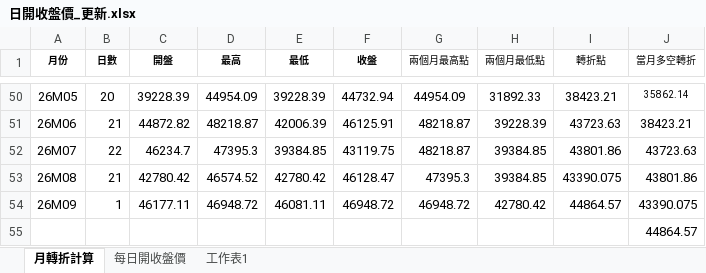
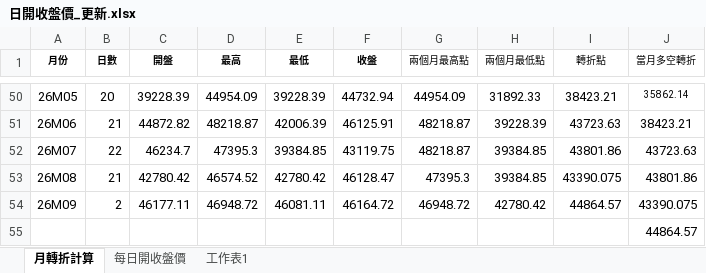
Before and after one commit to kideducate/taiwan-stock-dashboard, an Excel workbook: 日開收盤價_更新.xlsx, sheet 月轉折計算, drawn as a sheet; only a part is shown, gaps mark what is left out; values as stored, in another font and other column widths than the file's, no borders; the diff names each change by its address in the sheet, - before the commit and + after, or states it on an @@ line.

```diff
--- a/日開收盤價_更新.xlsx (sheet 月轉折計算)
+++ b/日開收盤價_更新.xlsx (sheet 月轉折計算)
-B54 (日數): 1
+B54 (日數): 2
-F54 (收盤): 46948.72
+F54 (收盤): 46164.72
```
Also changed, not shown: sheet 每日開收盤價, 15 other files.
